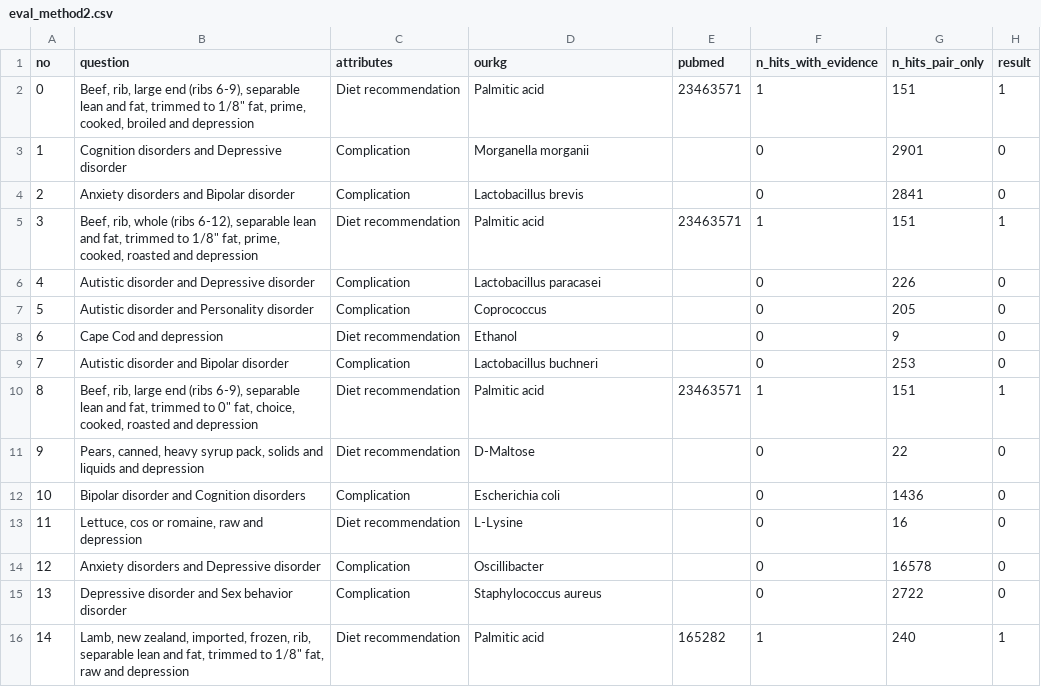
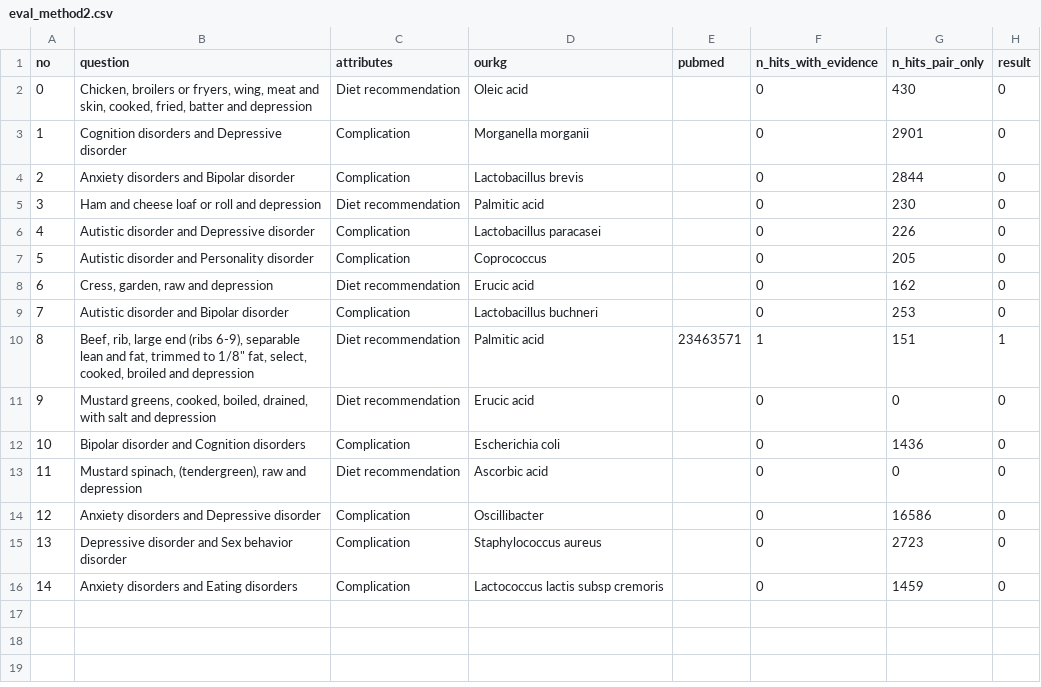
Before and after one commit to sunnyisyoosun/food4kg, a CSV file: ourkg/out/eval_method2.csv, drawn as a sheet.

```diff
--- a/ourkg/out/eval_method2.csv
+++ b/ourkg/out/eval_method2.csv
@@ -1,16 +1,16 @@
 no,question,attributes,ourkg,pubmed,n_hits_with_evidence,n_hits_pair_only,result
-0,"Beef, rib, large end (ribs 6-9), separable lean and fat, trimmed to 1/8"" fat, prime, cooked, broiled and depression",Diet recommendation,Palmitic acid,23463571,1,151,1
+0,"Chicken, broilers or fryers, wing, meat and skin, cooked, fried, batter and depression",Diet recommendation,Oleic acid,,0,430,0
 1,Cognition disorders and Depressive disorder,Complication,Morganella morganii,,0,2901,0
-2,Anxiety disorders and Bipolar disorder,Complication,Lactobacillus brevis,,0,2841,0
-3,"Beef, rib, whole (ribs 6-12), separable lean and fat, trimmed to 1/8"" fat, prime, cooked, roasted and depression",Diet recommendation,Palmitic acid,23463571,1,151,1
+2,Anxiety disorders and Bipolar disorder,Complication,Lactobacillus brevis,,0,2844,0
+3,Ham and cheese loaf or roll and depression,Diet recommendation,Palmitic acid,,0,230,0
 4,Autistic disorder and Depressive disorder,Complication,Lactobacillus paracasei,,0,226,0
 5,Autistic disorder and Personality disorder,Complication,Coprococcus,,0,205,0
-6,Cape Cod and depression,Diet recommendation,Ethanol,,0,9,0
+6,"Cress, garden, raw and depression",Diet recommendation,Erucic acid,,0,162,0
 7,Autistic disorder and Bipolar disorder,Complication,Lactobacillus buchneri,,0,253,0
-8,"Beef, rib, large end (ribs 6-9), separable lean and fat, trimmed to 0"" fat, choice, cooked, roasted and depression",Diet recommendation,Palmitic acid,23463571,1,151,1
-9,"Pears, canned, heavy syrup pack, solids and liquids and depression",Diet recommendation,D-Maltose,,0,22,0
+8,"Beef, rib, large end (ribs 6-9), separable lean and fat, trimmed to 1/8"" fat, select, cooked, broiled and depression",Diet recommendation,Palmitic acid,23463571,1,151,1
+9,"Mustard greens, cooked, boiled, drained, with salt and depression",Diet recommendation,Erucic acid,,0,0,0
 10,Bipolar disorder and Cognition disorders,Complication,Escherichia coli,,0,1436,0
-11,"Lettuce, cos or romaine, raw and depression",Diet recommendation,L-Lysine,,0,16,0
-12,Anxiety disorders and Depressive disorder,Complication,Oscillibacter,,0,16578,0
-13,Depressive disorder and Sex behavior disorder,Complication,Staphylococcus aureus,,0,2722,0
-14,"Lamb, new zealand, imported, frozen, rib, separable lean and fat, trimmed to 1/8"" fat, raw and depression",Diet recommendation,Palmitic acid,165282,1,240,1
+11,"Mustard spinach, (tendergreen), raw and depression",Diet recommendation,Ascorbic acid,,0,0,0
+12,Anxiety disorders and Depressive disorder,Complication,Oscillibacter,,0,16586,0
+13,Depressive disorder and Sex behavior disorder,Complication,Staphylococcus aureus,,0,2723,0
+14,Anxiety disorders and Eating disorders,Complication,Lactococcus lactis subsp cremoris,,0,1459,0
```
Also changed, not shown: analyse/paper_eval_table1.csv, ourkg/out/eval_method1.csv, 15 other files.
